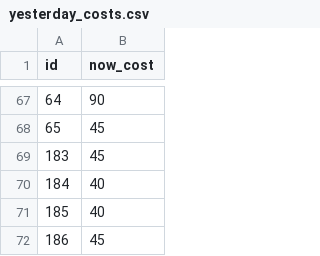
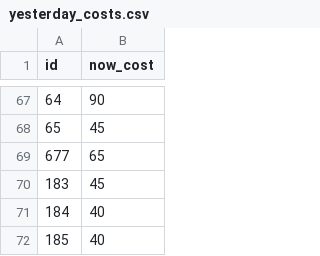
Before and after one commit to meharpalbasi/fpl_price_change_daily, a CSV file: yesterday_costs.csv, drawn as a sheet; only a part is shown, gaps mark what is left out; the shorter side is filled out with more unchanged rows; the diff names each change by its address in the sheet, - before the commit and + after, or states it on an @@ line.

```diff
--- a/yesterday_costs.csv
+++ b/yesterday_costs.csv
+row 69: 677 | 65
```
